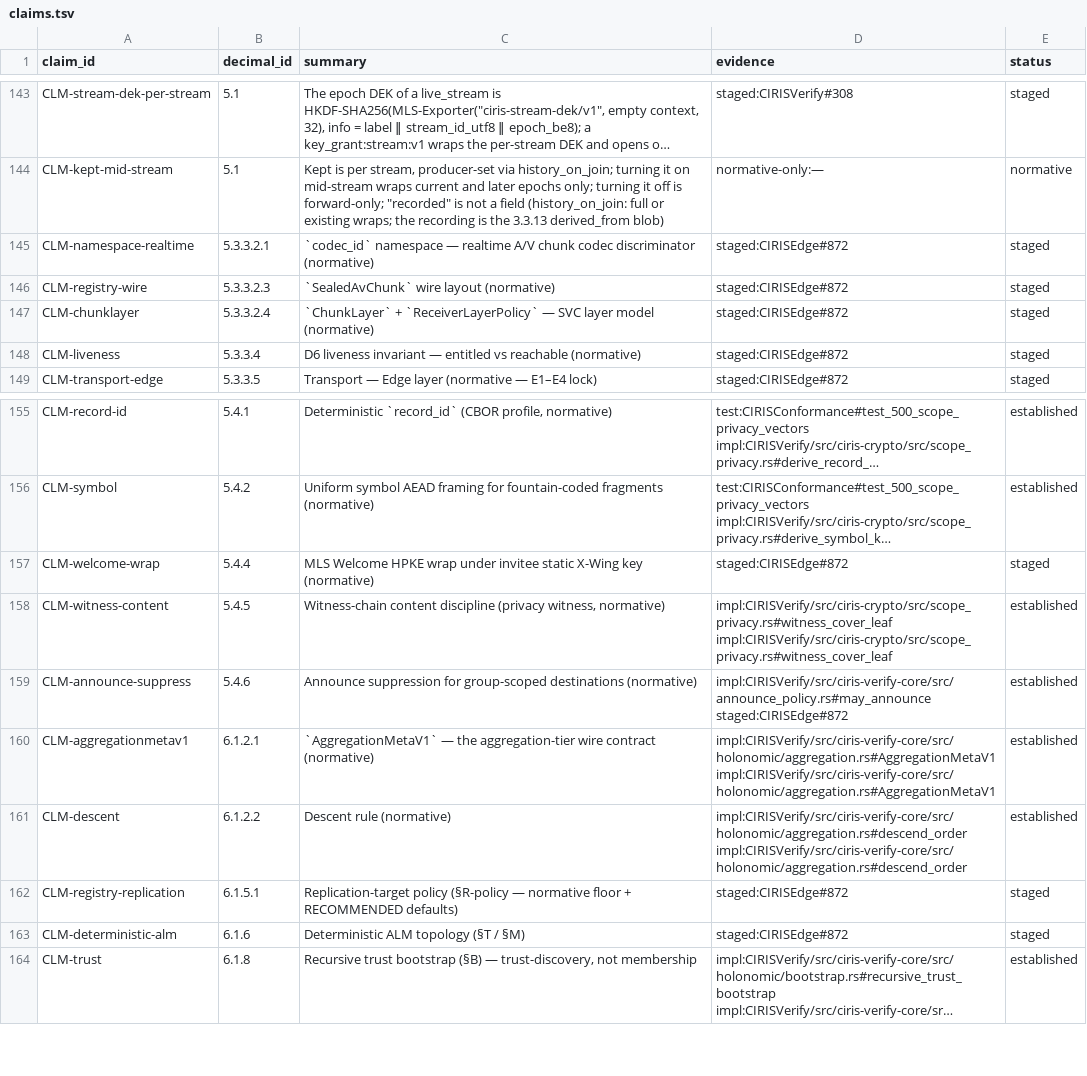
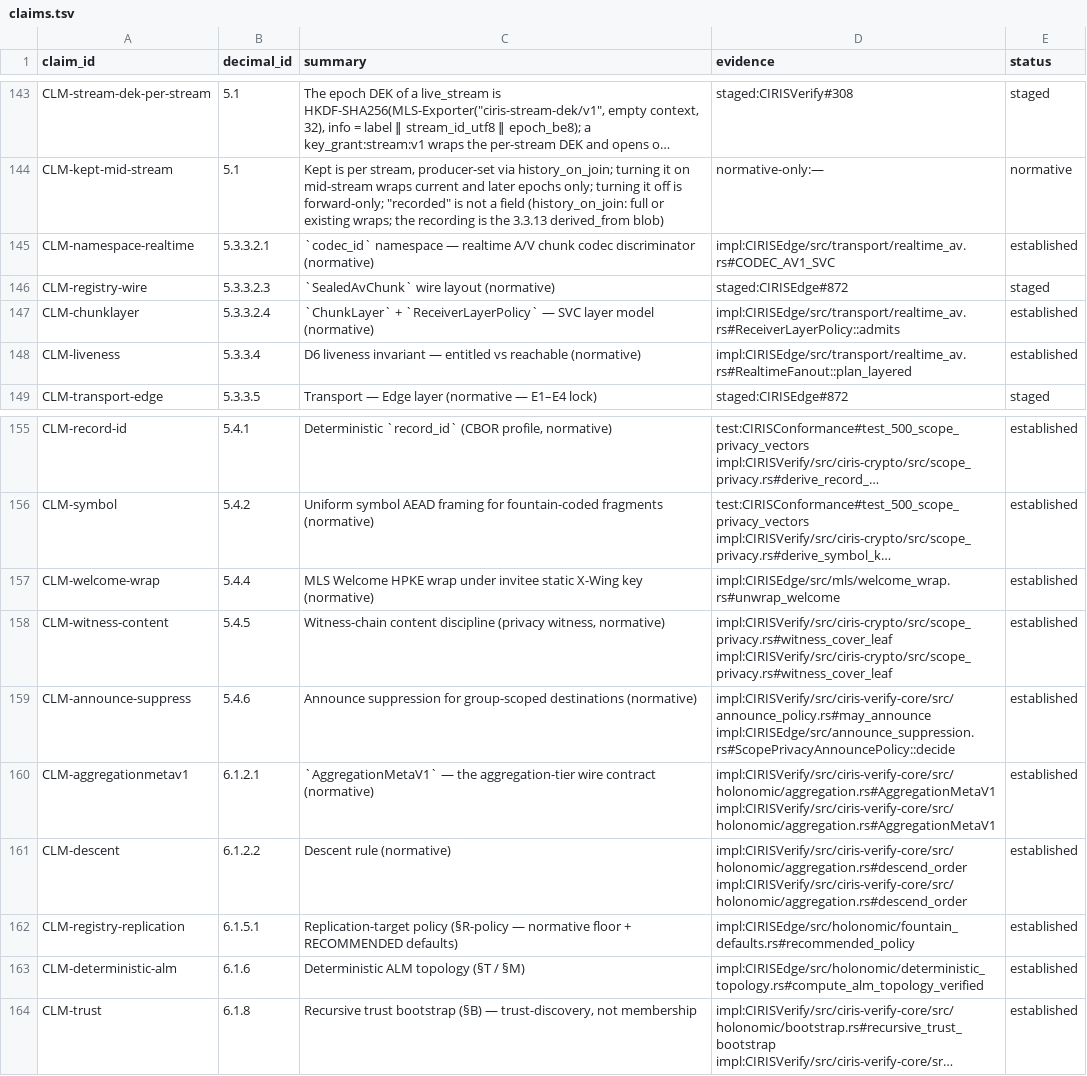
Before and after one commit to CIRISAI/CIRISConstitution, a TSV file: constitution/claims.tsv, drawn as a sheet; only a part is shown, gaps mark what is left out; long unchanged cells end in …; the diff names each change by its address in the sheet, - before the commit and + after, or states it on an @@ line.

```diff
--- a/constitution/claims.tsv
+++ b/constitution/claims.tsv
-D145 (evidence): staged:CIRISEdge#872
+D145 (evidence): impl:CIRISEdge/src/transport/realtime_av.rs#CODEC_AV1_SVC
-E145 (status): staged
+E145 (status): established
-D147 (evidence): staged:CIRISEdge#872
+D147 (evidence): impl:CIRISEdge/src/transport/realtime_av.rs#ReceiverLayerPolicy::admits
-E147:E148 (status): staged
+E147:E148 (status): established
-D148 (evidence): staged:CIRISEdge#872
+D148 (evidence): impl:CIRISEdge/src/transport/realtime_av.rs#RealtimeFanout::plan_layered
-D157 (evidence): staged:CIRISEdge#872
+D157 (evidence): impl:CIRISEdge/src/mls/welcome_wrap.rs#unwrap_welcome
-E157 (status): staged
+E157 (status): established
-D159 (evidence): impl:CIRISVerify/src/ciris-verify-core/src/announce_policy.rs#may_announce staged:CIRISEdge#872
+D159 (evidence): impl:CIRISVerify/src/ciris-verify-core/src/announce_policy.rs#may_announce impl:CIRISEdge/src/announce_suppression.rs#ScopePrivacyAnnouncePolicy::decide
-D162 (evidence): staged:CIRISEdge#872
+D162 (evidence): impl:CIRISEdge/src/holonomic/fountain_defaults.rs#recommended_policy
-E162:E163 (status): staged
+E162:E163 (status): established
-D163 (evidence): staged:CIRISEdge#872
+D163 (evidence): impl:CIRISEdge/src/holonomic/deterministic_topology.rs#compute_alm_topology_verified
```
Also changed, not shown: constitution/evidence_pins.tsv, 5 other files.
